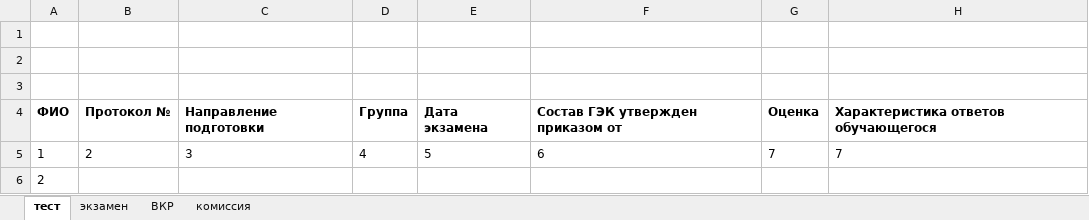
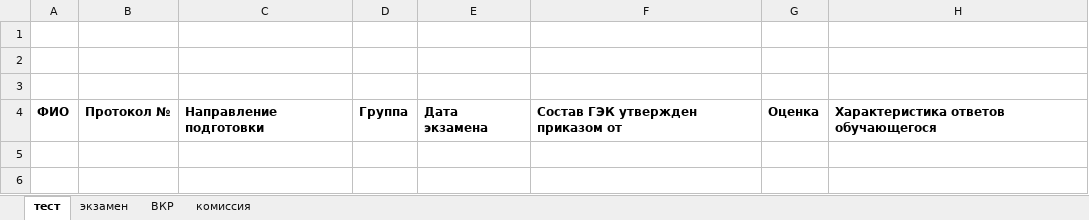
Before and after one commit to Em1l24/Secretary-assistant, an Excel workbook: data/БД.xlsx, sheet тест, drawn as a sheet; values as stored, in another font and other column widths than the file's, no borders; the diff names each change by its address in the sheet, - before the commit and + after, or states it on an @@ line.

```diff
--- a/data/БД.xlsx (sheet тест)
+++ b/data/БД.xlsx (sheet тест)
-row 5: 1 | 2 | 3 | 4 | 5 | 6 | 7 | 7
-row 6: 2
```
Also changed, not shown: 1 other file.
